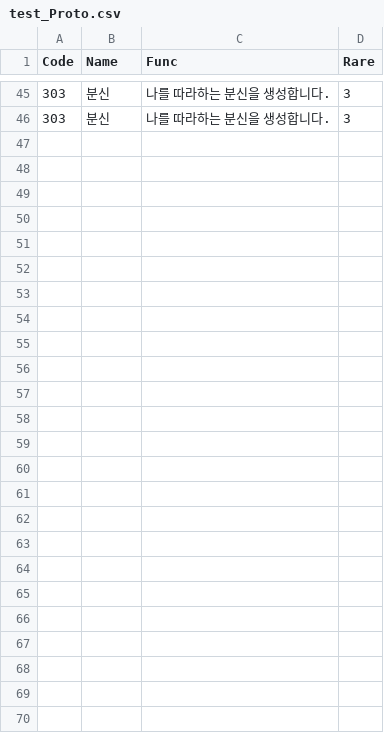
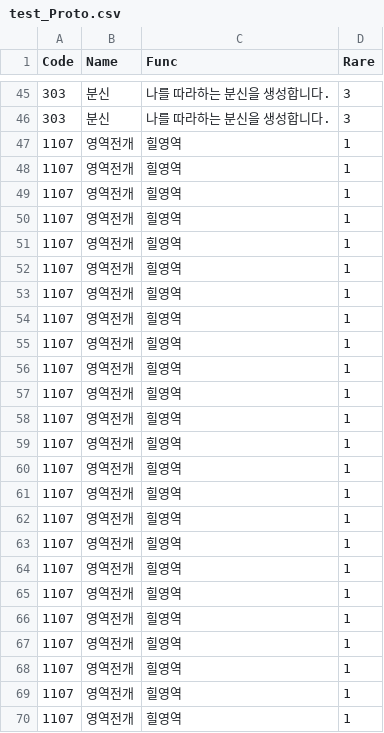
Before and after one commit to sejin0000/NP-14, a CSV file: Assets/Resources/CSVReader/test_Proto.csv, drawn as a sheet; only a part is shown, gaps mark what is left out.

Commit message:
Update test_Proto.csv

```diff
--- a/Assets/Resources/CSVReader/test_Proto.csv
+++ b/Assets/Resources/CSVReader/test_Proto.csv
@@ -46 +46,25 @@ Code,Name,Func,Rare
 303,분신,"나를 따라하는 분신을 생성합니다.",3
+1107,영역전개,힐영역,1
+1107,영역전개,힐영역,1
+1107,영역전개,힐영역,1
+1107,영역전개,힐영역,1
+1107,영역전개,힐영역,1
+1107,영역전개,힐영역,1
+1107,영역전개,힐영역,1
+1107,영역전개,힐영역,1
+1107,영역전개,힐영역,1
+1107,영역전개,힐영역,1
+1107,영역전개,힐영역,1
+1107,영역전개,힐영역,1
+1107,영역전개,힐영역,1
+1107,영역전개,힐영역,1
+1107,영역전개,힐영역,1
+1107,영역전개,힐영역,1
+1107,영역전개,힐영역,1
+1107,영역전개,힐영역,1
+1107,영역전개,힐영역,1
+1107,영역전개,힐영역,1
+1107,영역전개,힐영역,1
+1107,영역전개,힐영역,1
+1107,영역전개,힐영역,1
+1107,영역전개,힐영역,1
```
